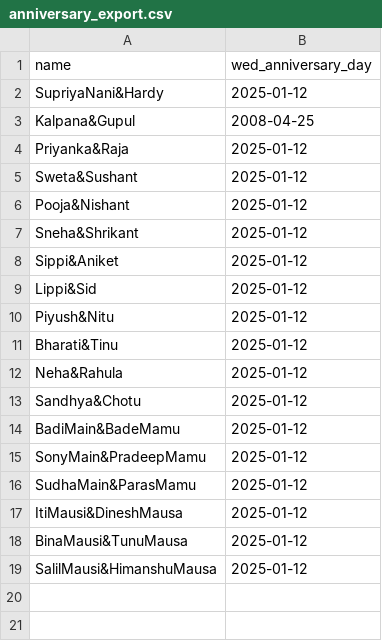
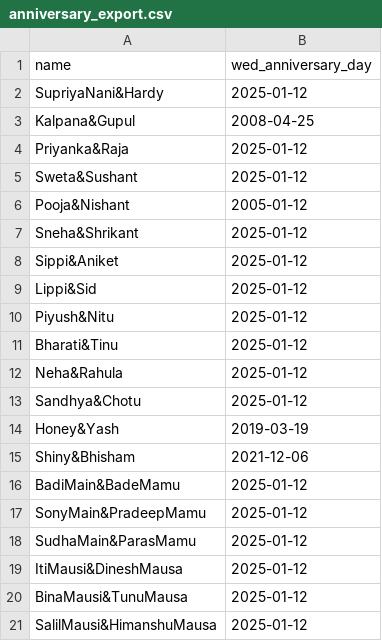
Before and after one commit to shotapentaho/streamlit_app, a CSV file: data/anniversary_export.csv, drawn as a sheet.

Commit message:
data

```diff
--- a/data/anniversary_export.csv
+++ b/data/anniversary_export.csv
@@ -5,3 +5,3 @@ Priyanka&Raja,2025-01-12
 Sweta&Sushant,2025-01-12
-Pooja&Nishant,2025-01-12
+Pooja&Nishant,2005-01-12
 Sneha&Shrikant,2025-01-12
@@ -13,2 +13,4 @@ Neha&Rahula,2025-01-12
 Sandhya&Chotu,2025-01-12
+Honey&Yash,2019-03-19
+Shiny&Bhisham,2021-12-06
 BadiMain&BadeMamu,2025-01-12
```
